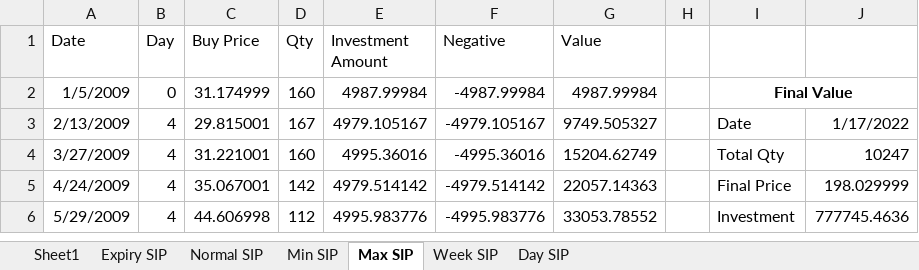
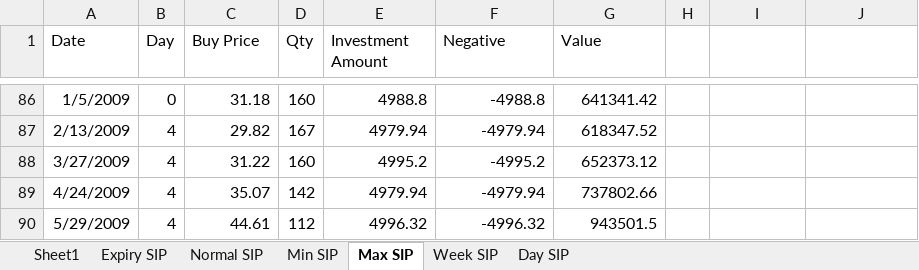
Before and after one commit to guptaharsh940/SIPanalysis, an Excel workbook: SIP Analysis.xlsx, sheet Max SIP, drawn as a sheet; only a part is shown, gaps mark what is left out; values as stored, in another font and other column widths than the file's, no borders; table styles not drawn; removed rows and columns are numbered as before the commit, all else as after; the diff covers the shown part only; the diff names each change by its address in the sheet, - before the commit and + after, or states it on an @@ line.

```diff
--- a/SIP Analysis.xlsx (sheet Max SIP)
+++ b/SIP Analysis.xlsx (sheet Max SIP)
-C86 (Buy Price): 31.174999
+C86 (Buy Price): 31.18
-E86 (Investment Amount): 4987.99984
+E86 (Investment Amount): 4988.8
-F86 (Negative): -4987.99984
+F86 (Negative): -4988.8
-G86 (Value): 4987.99984
+G86 (Value): 641341.42
-I86: Final Value
+I86: (empty)
-I2:J2 merged
-C87 (Buy Price): 29.815001
+C87 (Buy Price): 29.82
-E87 (Investment Amount): 4979.105167
+E87 (Investment Amount): 4979.94
-F87 (Negative): -4979.105167
+F87 (Negative): -4979.94
-G87 (Value): 9749.505327
+G87 (Value): 618347.52
-I87: Date
+I87: (empty)
-J87: 1/17/2022
+J87: (empty)
-C88 (Buy Price): 31.221001
+C88 (Buy Price): 31.22
-E88 (Investment Amount): 4995.36016
+E88 (Investment Amount): 4995.2
-F88 (Negative): -4995.36016
+F88 (Negative): -4995.2
-G88 (Value): 15204.62749
+G88 (Value): 652373.12
-I88: Total Qty
+I88: (empty)
-J88: 10247
+J88: (empty)
-C89 (Buy Price): 35.067001
+C89 (Buy Price): 35.07
-E89 (Investment Amount): 4979.514142
+E89 (Investment Amount): 4979.94
-F89 (Negative): -4979.514142
+F89 (Negative): -4979.94
-G89 (Value): 22057.14363
+G89 (Value): 737802.66
-I89: Final Price
+I89: (empty)
-J89: 198.029999
+J89: (empty)
-C90 (Buy Price): 44.606998
+C90 (Buy Price): 44.61
-E90 (Investment Amount): 4995.983776
+E90 (Investment Amount): 4996.32
-F90 (Negative): -4995.983776
+F90 (Negative): -4996.32
-G90 (Value): 33053.78552
+G90 (Value): 943501.5
-I90: Investment
+I90: (empty)
-J90: 777745.4636
+J90: (empty)
```
Also changed, not shown: 98 added rows, 14 removed rows and 546 edited cells elsewhere in this sheet, sheet Day SIP, sheet Week SIP, sheet Min SIP, sheet Normal SIP, sheet Expiry SIP, formulas that keep their value, 20 other files.
